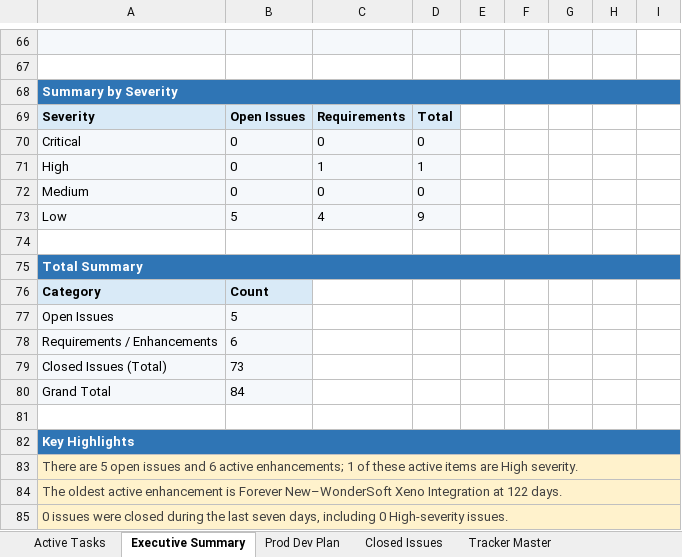
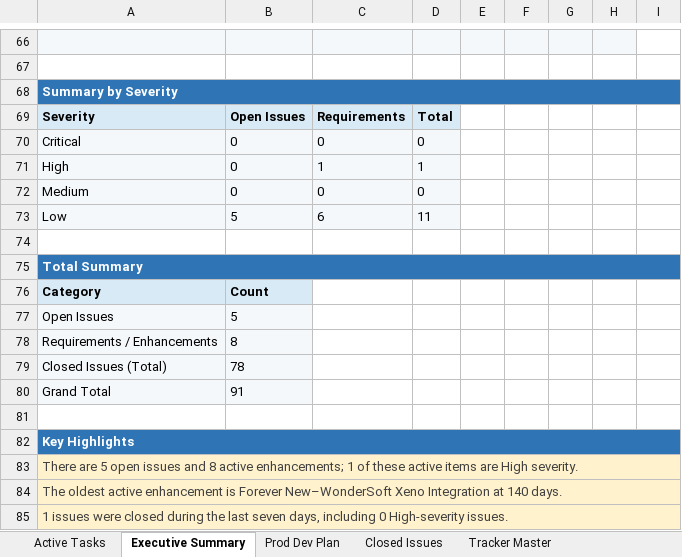
Before and after one commit to vikasuikey/WS-Issue-Dashboard, an Excel workbook: Open_Issues_Wondersoft.xlsx, sheet Executive Summary, drawn as a sheet; only a part is shown, gaps mark what is left out; values as stored, in another font and other column widths than the file's, no borders; the diff covers the shown part only; the diff names each change by its address in the sheet, - before the commit and + after, or states it on an @@ line.

Commit message:
Update Open_Issues_Wondersoft.xlsx with latest data

```diff
--- a/Open_Issues_Wondersoft.xlsx (sheet Executive Summary)
+++ b/Open_Issues_Wondersoft.xlsx (sheet Executive Summary)
-C73: 4
+C73: 6
-D73: 9
+D73: 11
-B78: 6
+B78: 8
-B79: 73
+B79: 78
-B80: 84
+B80: 91
-A83: …issues and 6 active enhancements;…
+A83: …issues and 8 active enhancements;…
-A84: …Integration at 122 days.
+A84: …Integration at 140 days.
-A85: 0 issues were…
+A85: 1 issues were…
```
Also changed, not shown: 4 added rows, 4 removed rows and 39 edited cells elsewhere in this sheet, sheet Tracker Master, sheet Closed Issues, sheet Active Tasks, hidden cells.
